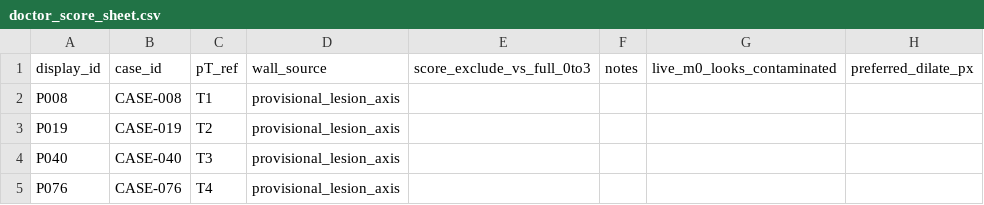
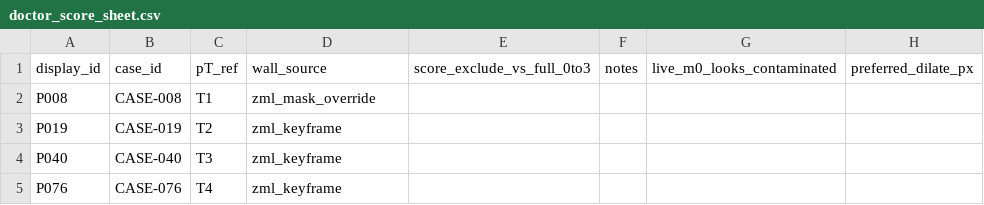
Before and after one commit to hyjcde/CEUS-Gastric-Tstaging, a CSV file: pipeline/experiments/reports/lesion_aware_wall_cluster_v1/doctor_score_sheet.csv, drawn as a sheet.

```diff
--- a/pipeline/experiments/reports/lesion_aware_wall_cluster_v1/doctor_score_sheet.csv
+++ b/pipeline/experiments/reports/lesion_aware_wall_cluster_v1/doctor_score_sheet.csv
@@ -1,5 +1,5 @@
 display_id,case_id,pT_ref,wall_source,score_exclude_vs_full_0to3,notes,live_m0_looks_contaminated,preferred_dilate_px
-P008,CASE-008,T1,provisional_lesion_axis,,,,
-P019,CASE-019,T2,provisional_lesion_axis,,,,
-P040,CASE-040,T3,provisional_lesion_axis,,,,
-P076,CASE-076,T4,provisional_lesion_axis,,,,
+P008,CASE-008,T1,zml_mask_override,,,,
+P019,CASE-019,T2,zml_keyframe,,,,
+P040,CASE-040,T3,zml_keyframe,,,,
+P076,CASE-076,T4,zml_keyframe,,,,
```
Also changed, not shown: pipeline/data/wall_layer_fixtures/v1/manifest.csv, 29 other files.
